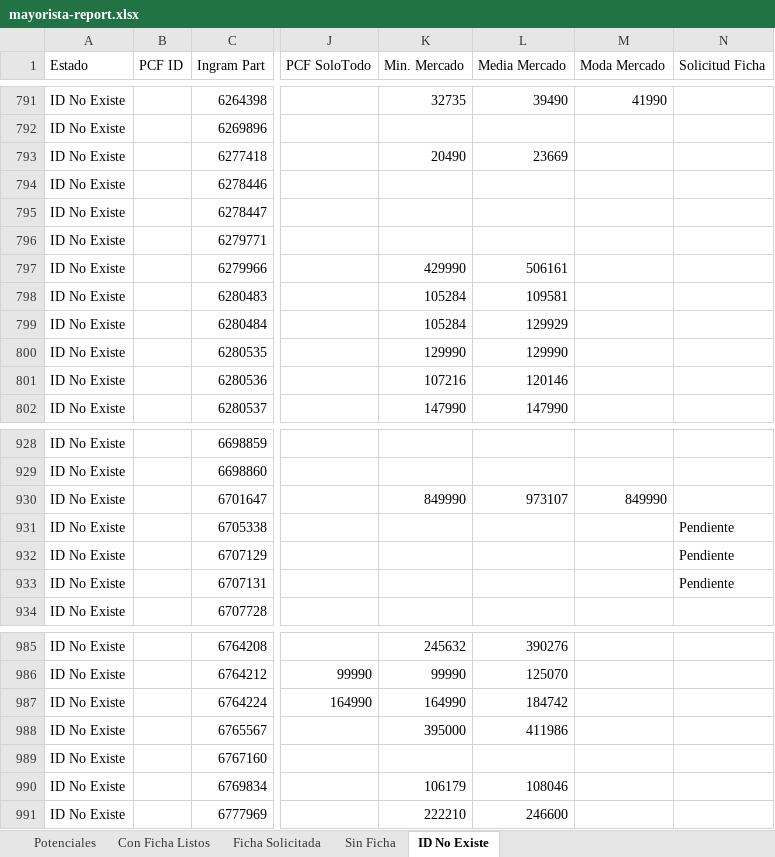
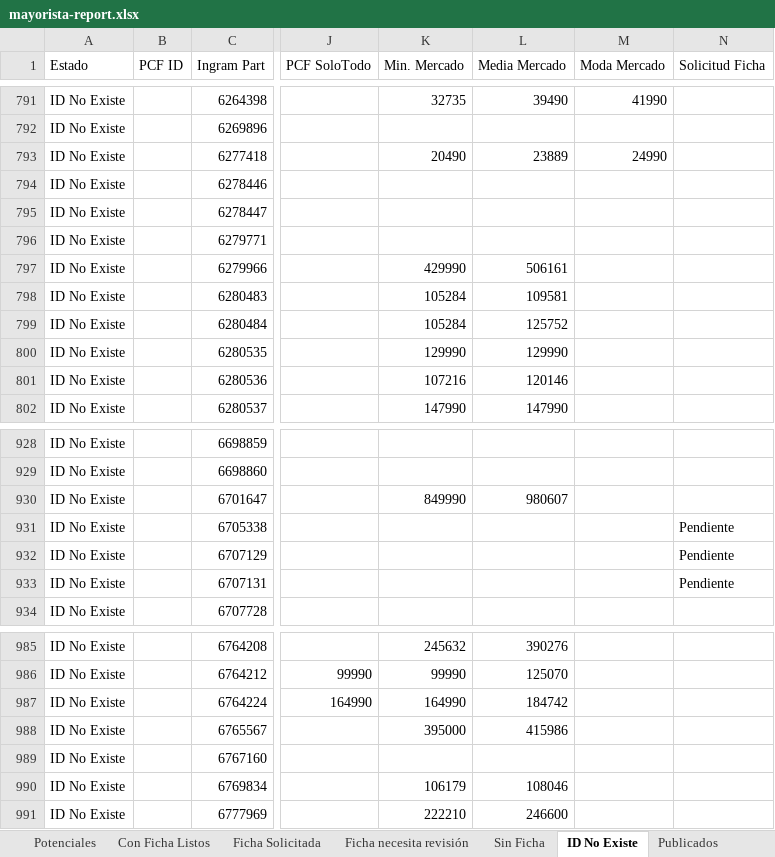
Before and after one commit to aincatoni/pcfactory-monitor-mayoristas, an Excel workbook: mayorista-report.xlsx, sheet ID No Existe, drawn as a sheet; only a part is shown, gaps mark what is left out; values as stored, in another font and other column widths than the file's, no borders; the diff names each change by its address in the sheet, - before the commit and + after, or states it on an @@ line.

```diff
--- a/mayorista-report.xlsx (sheet ID No Existe)
+++ b/mayorista-report.xlsx (sheet ID No Existe)
+sheet tab: Ficha necesita revisión
+sheet tab: Publicados
-L793 (Media Mercado): 23669
+L793 (Media Mercado): 23889
-M793 (Moda Mercado): (empty)
+M793 (Moda Mercado): 24990
-L799 (Media Mercado): 129929
+L799 (Media Mercado): 125752
-L930 (Media Mercado): 973107
+L930 (Media Mercado): 980607
-M930 (Moda Mercado): 849990
+M930 (Moda Mercado): (empty)
-L988 (Media Mercado): 411986
+L988 (Media Mercado): 415986
```
Also changed, not shown: sheet Potenciales, sheet Con Ficha Listos, sheet Ficha Solicitada, sheet Sin Ficha, 2 other files.
